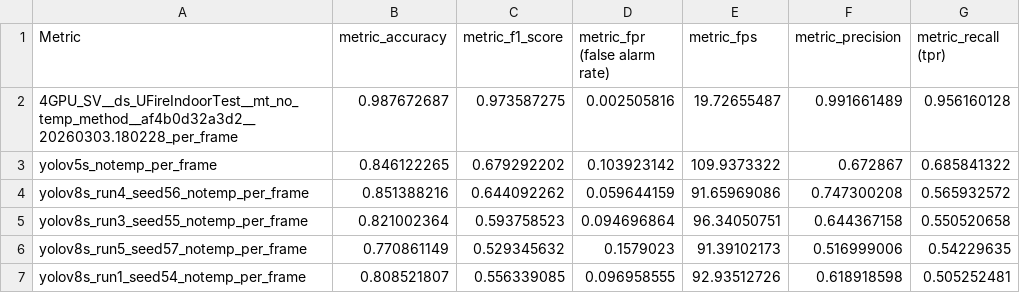
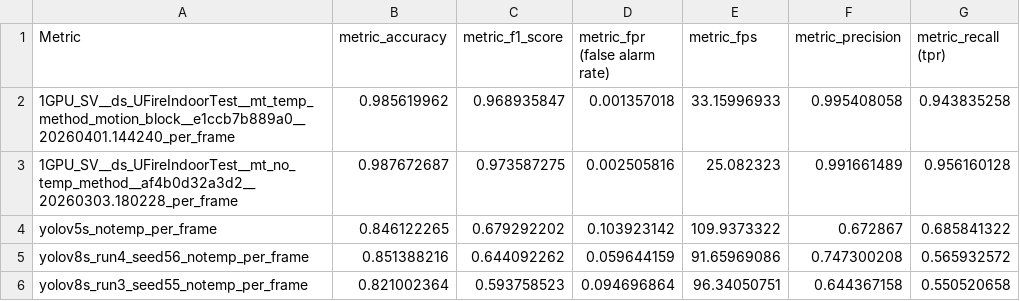
Before and after one commit to hahv/paper2_main, a CSV file: paper/4.table/raw/_raw_tb_perf_per_frame.csv, drawn as a sheet; only a part is shown; the shorter side is filled out with more unchanged rows.

```diff
--- a/paper/4.table/raw/_raw_tb_perf_per_frame.csv
+++ b/paper/4.table/raw/_raw_tb_perf_per_frame.csv
@@ -1,3 +1,4 @@
 Metric;metric_accuracy;metric_f1_score;metric_fpr (false alarm rate);metric_fps;metric_precision;metric_recall (tpr)
-4GPU_SV__ds_UFireIndoorTest__mt_no_temp_method__af4b0d32a3d2__20260303.180228_per_frame;0.987672687;0.973587275;0.002505816;19.72655487;0.991661489;0.956160128
+1GPU_SV__ds_UFireIndoorTest__mt_temp_method_motion_block__e1ccb7b889a0__20260401.144240_per_frame;0.985619962;0.968935847;0.001357018;33.15996933;0.995408058;0.943835258
+1GPU_SV__ds_UFireIndoorTest__mt_no_temp_method__af4b0d32a3d2__20260303.180228_per_frame;0.987672687;0.973587275;0.002505816;25.082323;0.991661489;0.956160128
 yolov5s_notemp_per_frame;0.846122265;0.679292202;0.103923142;109.9373322;0.672867;0.685841322
```
Also changed, not shown: paper/4.table/out/opt_selected_rp__per_frame_accMotionDet.csv, paper/4.table/out/opt_selected_rp__per_frame_frameDiff.csv, 20 other files.
